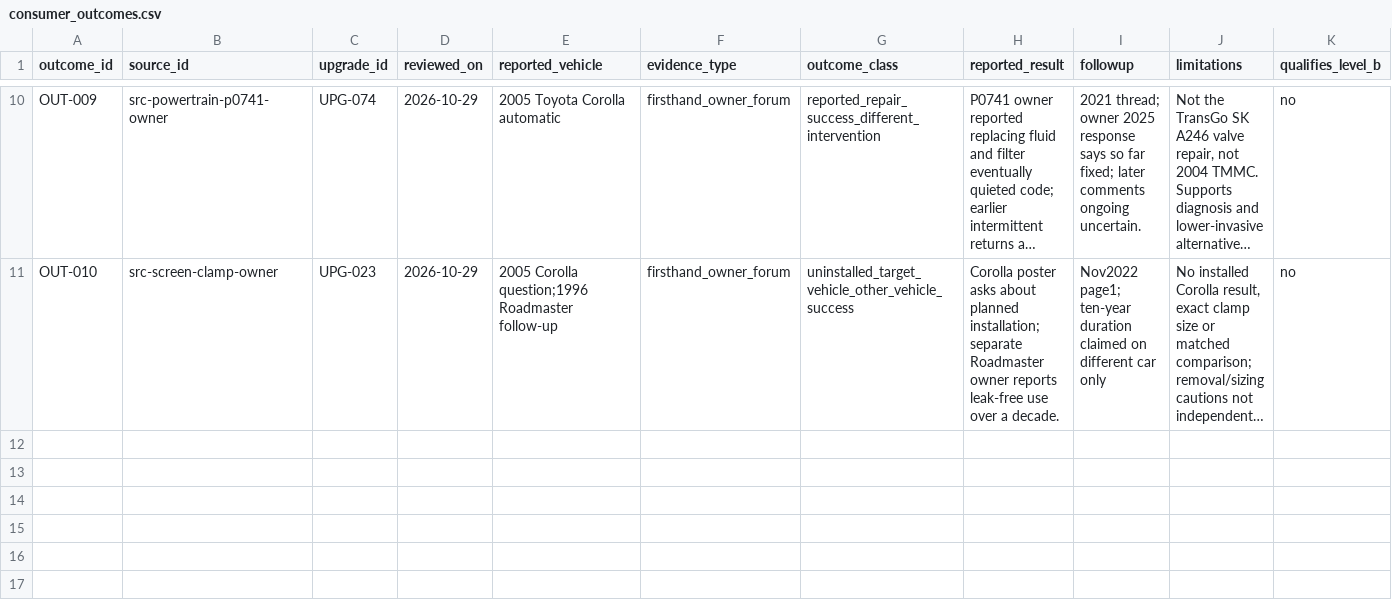
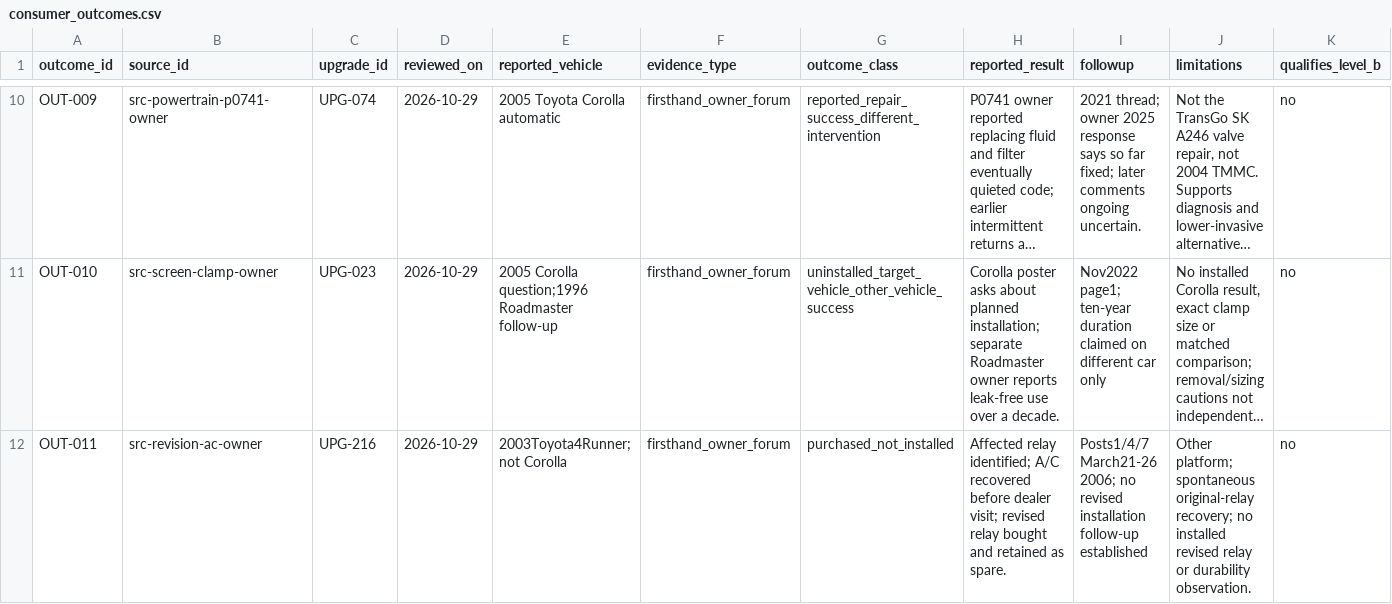
Before and after one commit to 79cbd8hmgj-wq/Felicity, a CSV file: database/consumer_outcomes.csv, drawn as a sheet; only a part is shown, gaps mark what is left out; long unchanged cells end in …; rows hold the shown columns only; the diff names each change by its address in the sheet, - before the commit and + after, or states it on an @@ line.

```diff
--- a/database/consumer_outcomes.csv
+++ b/database/consumer_outcomes.csv
+row 12: OUT-011 | src-revision-ac-owner | UPG-216 | 2026-10-29 | 2003Toyota4Runner; not Corolla | firsthand_owner_forum | purchased_not_installed | Affected relay identified; A/C recovered before dealer visit; revised relay bought and retained as spare. | Posts1/4/7 March21-26 2006; no revised installation follow-up established | Other platform; spontaneous original-relay recovery; no installed revised relay or durability observation. | no
```
Also changed, not shown: database/sources.csv, database/upgrade_candidates.csv, 6 other files.
